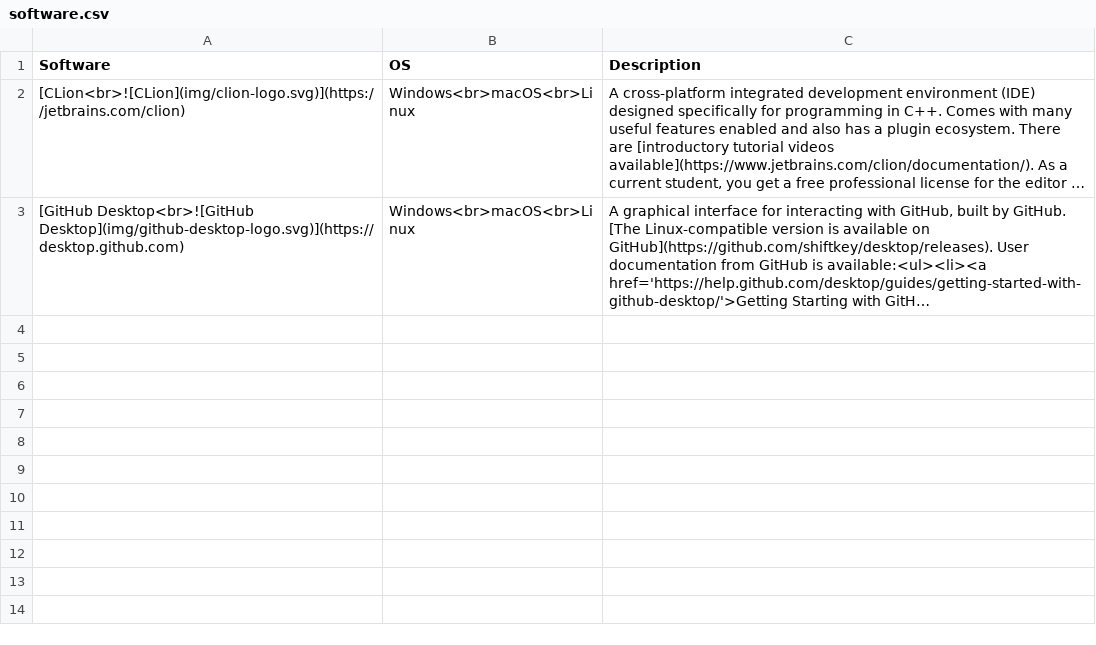
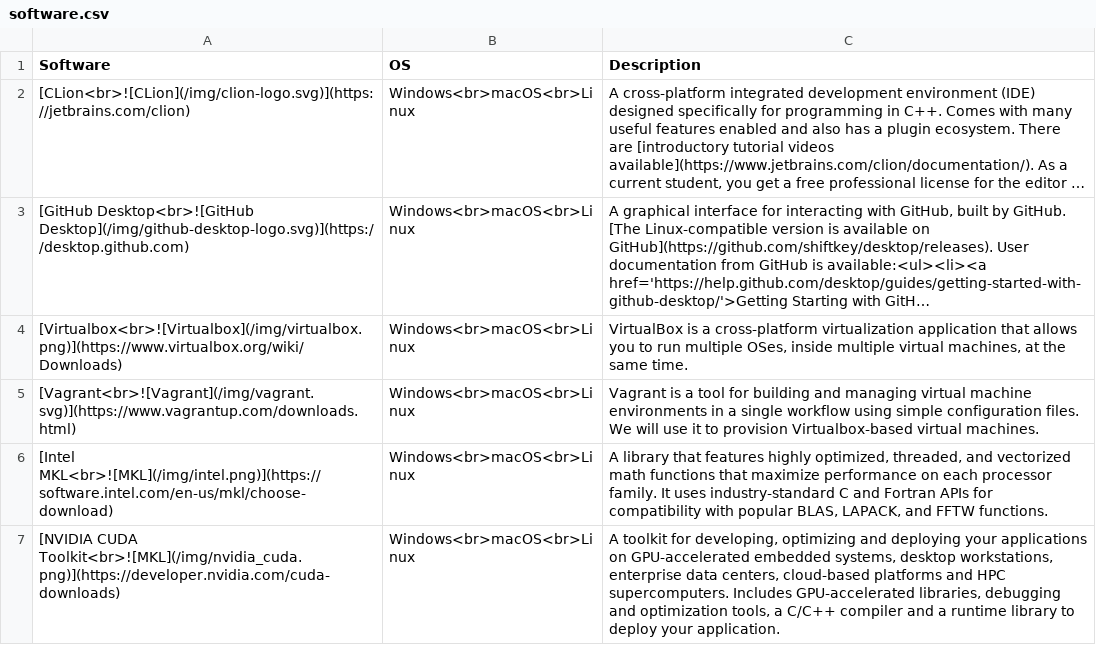
Before and after one commit to mason-sp19-csi-702-003/course-materials, a CSV file: data/software.csv, drawn as a sheet; long unchanged cells end in …; the diff names each change by its address in the sheet, - before the commit and + after, or states it on an @@ line.

Commit message:
How-to guide for setting up virtual machine; Update software list * Updated version of instructions from GitHub Gist for setting up and   provisioning a virtual machine * Update build files to generate GitHub-flavored markdown for guides * Create Guides subsection under Resources and links section, link to how-to   guide for setting up virtual machine placed here. * Add Virtualbox, Vagrant, Intel MKL, and NVIDIA CUDA Toolkit to software list. * Add icons for software list

```diff
--- a/data/software.csv
+++ b/data/software.csv
-A2 (Software): [CLion<br>![CLion](img/clion-logo.svg)](https://jetbrains.com/clion)
+A2 (Software): [CLion<br>![CLion](/img/clion-logo.svg)](https://jetbrains.com/clion)
-A3 (Software): [GitHub Desktop<br>![GitHub Desktop](img/github-desktop-logo.svg)](https://desktop.github.com)
+A3 (Software): [GitHub Desktop<br>![GitHub Desktop](/img/github-desktop-logo.svg)](https://desktop.github.com)
+row 4: [Virtualbox<br>![Virtualbox](/img/virtualbox.png)](https://www.virtualbox.org/wiki/Downloads) | Windows<br>macOS<br>Linux | VirtualBox is a cross-platform virtualization application that allows you to run multiple OSes, inside multiple virtual machines, at the same time.
+row 5: [Vagrant<br>![Vagrant](/img/vagrant.svg)](https://www.vagrantup.com/downloads.html) | Windows<br>macOS<br>Linux | Vagrant is a tool for building and managing virtual machine environments in a single workflow using simple configuration files. We will use it to provision Virtualbox-based virtual machines.
+row 6: [Intel MKL<br>![MKL](/img/intel.png)](https://software.intel.com/en-us/mkl/choose-download) | Windows<br>macOS<br>Linux | A library that features highly optimized, threaded, and vectorized math functions that maximize performance on each processor family. It uses industry-standard C and Fortran APIs for compatibility with popular BLAS, LAPACK, and FFTW functions.
+row 7: [NVIDIA CUDA Toolkit<br>![MKL](/img/nvidia_cuda.png)](https://developer.nvidia.com/cuda-downloads) | Windows<br>macOS<br>Linux | A toolkit for developing, optimizing and deploying your applications on GPU-accelerated embedded systems, desktop workstations, enterprise data centers, cloud-based platforms and HPC supercomputers. Includes GPU-accelerated libraries, debugging and optimization tools, a C/C++ compiler and a runtime library to deploy your application.
```
Also changed, not shown: 14 other files.
